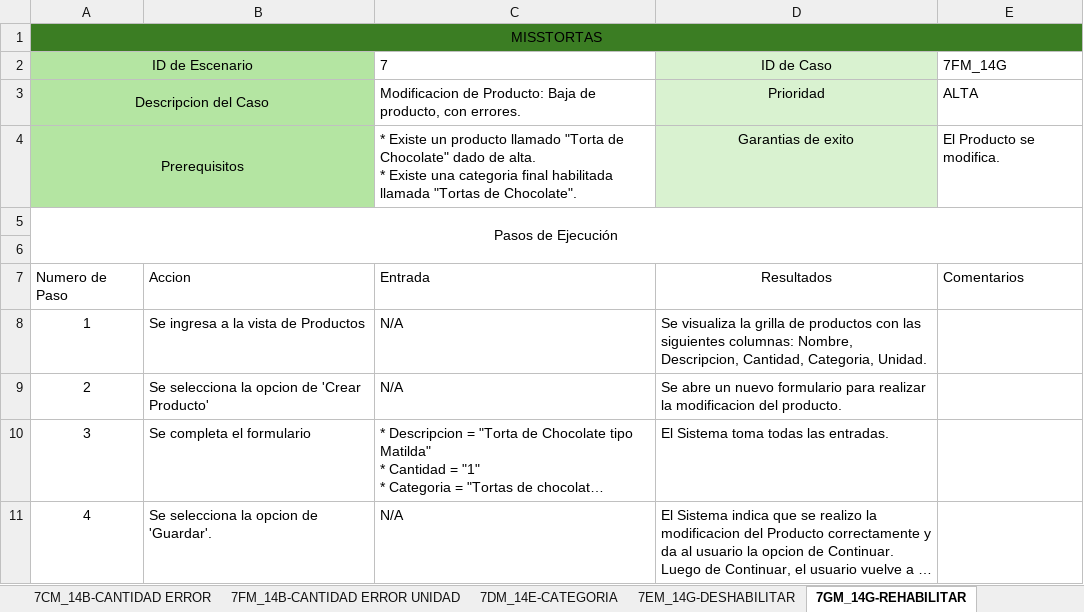
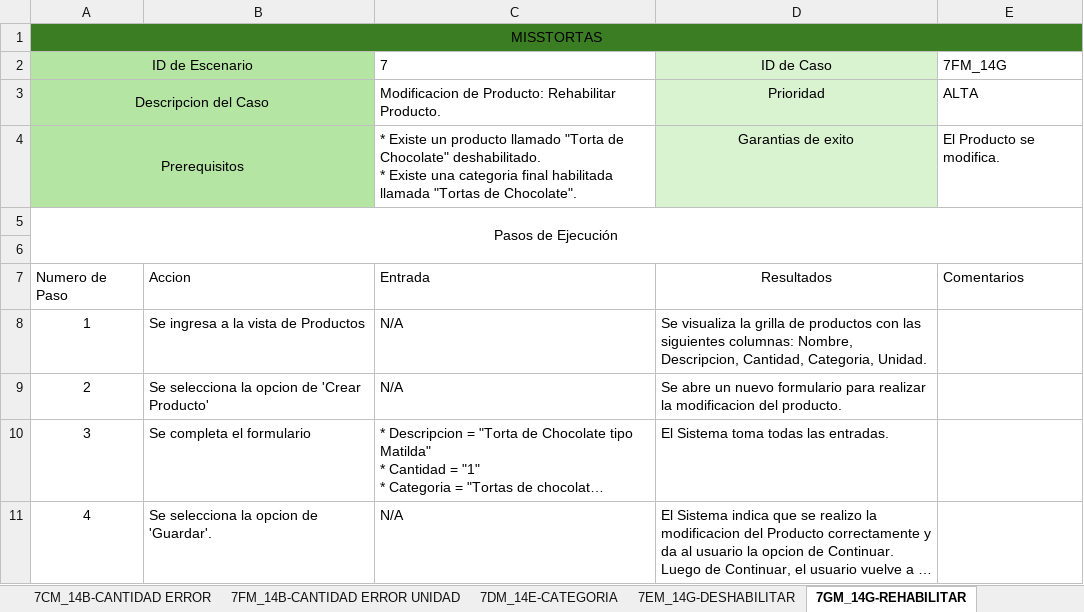
Before and after one commit to elelouch/MissTortas-Bakery, an Excel workbook: IngSoftware/propuesta/CasosDeTests/CasosTest-Gestionar Producto.xlsx, sheet 7GM_14G-REHABILITAR, drawn as a sheet; long unchanged cells end in …; values as stored, in another font and other column widths than the file's, no borders; table styles not drawn; ↵ is a line break in a cell; the diff names each change by its address in the sheet, - before the commit and + after, or states it on an @@ line.

```diff
--- a/IngSoftware/propuesta/CasosDeTests/CasosTest-Gestionar Producto.xlsx (sheet 7GM_14G-REHABILITAR)
+++ b/IngSoftware/propuesta/CasosDeTests/CasosTest-Gestionar Producto.xlsx (sheet 7GM_14G-REHABILITAR)
-C3: …de Producto: Baja de producto, con errores.
+C3: …de Producto: Rehabilitar Producto.
-C4: …de Chocolate" dado de alta. ↵ * Existe…
+C4: …de Chocolate" deshabilitado. ↵ * Existe…
```
Also changed, not shown: sheet 7EM_14G-DESHABILITAR, IngSoftware/propuesta/CasosDeTests/CasosTest-Corridas.xlsx, 3 other files.
